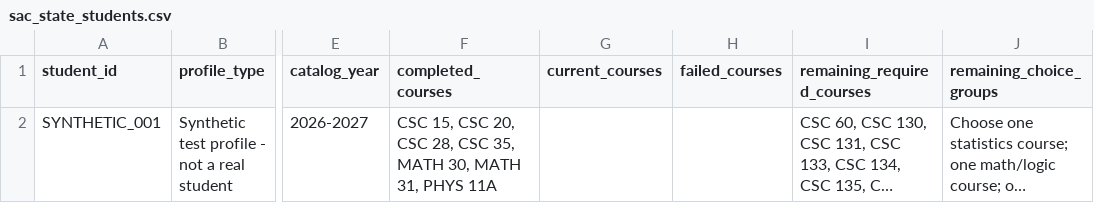
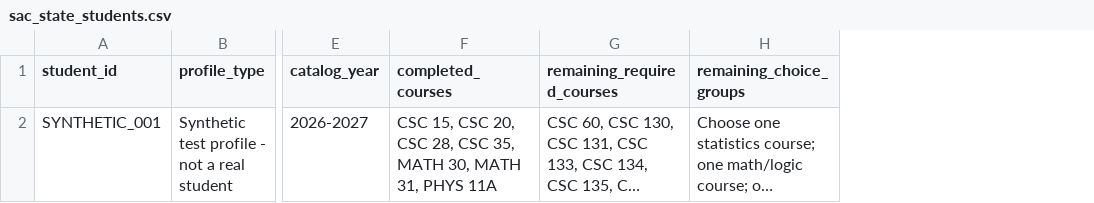
Before and after one commit to iamawestruck/CSC244-Graduation-Planner, a CSV file: data/sac_state_students.csv, drawn as a sheet; only a part is shown, gaps mark what is left out; long unchanged cells end in …; the diff names each change by its address in the sheet, - before the commit and + after, or states it on an @@ line.

Commit message:
Comments on main & optimization
Created several comments on individual functions for clarity for turn in and eliminated irrelevant student information

```diff
--- a/data/sac_state_students.csv
+++ b/data/sac_state_students.csv
-column G (current_courses), empty
-column H (failed_courses), empty
```
Also changed, not shown: 8 other files.
